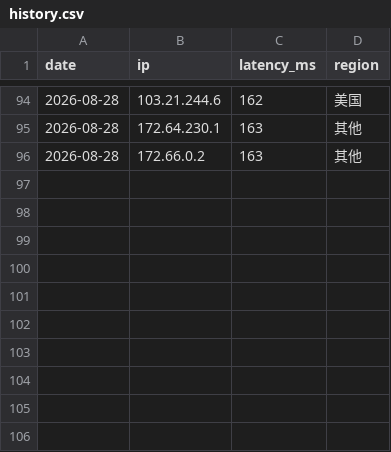
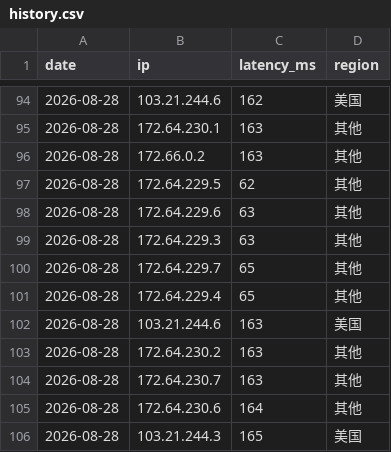
Before and after one commit to zxc125643/cf-ip-daily, a CSV file: results/history.csv, drawn as a sheet; only a part is shown, gaps mark what is left out.

Commit message:
daily speedtest 2026-08-28

```diff
--- a/results/history.csv
+++ b/results/history.csv
@@ -96 +96,11 @@ date,ip,latency_ms,region
 2026-08-28,172.66.0.2,163,其他
+2026-08-28,172.64.229.5,62,其他
+2026-08-28,172.64.229.6,63,其他
+2026-08-28,172.64.229.3,63,其他
+2026-08-28,172.64.229.7,65,其他
+2026-08-28,172.64.229.4,65,其他
+2026-08-28,103.21.244.6,163,美国
+2026-08-28,172.64.230.2,163,其他
+2026-08-28,172.64.230.7,163,其他
+2026-08-28,172.64.230.6,164,其他
+2026-08-28,103.21.244.3,165,美国
```
